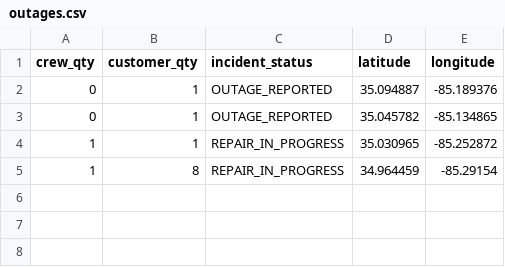
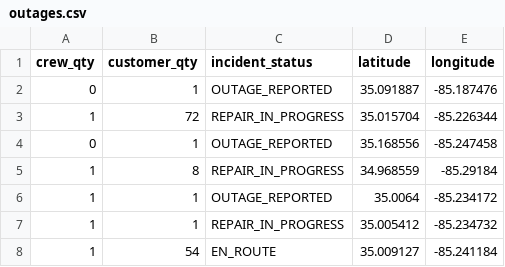
Before and after one commit to officeofperformancemanagement/public-epb-data, a CSV file: outages.csv, drawn as a sheet.

```diff
--- a/outages.csv
+++ b/outages.csv
@@ -1,5 +1,8 @@
 crew_qty,customer_qty,incident_status,latitude,longitude
-0,1,OUTAGE_REPORTED,35.094887,-85.189376
-0,1,OUTAGE_REPORTED,35.045782,-85.134865
-1,1,REPAIR_IN_PROGRESS,35.030965,-85.252872
-1,8,REPAIR_IN_PROGRESS,34.964459,-85.29154
+0,1,OUTAGE_REPORTED,35.091887,-85.187476
+1,72,REPAIR_IN_PROGRESS,35.015704,-85.226344
+0,1,OUTAGE_REPORTED,35.168556,-85.247458
+1,8,REPAIR_IN_PROGRESS,34.968559,-85.29184
+1,1,OUTAGE_REPORTED,35.0064,-85.234172
+1,1,REPAIR_IN_PROGRESS,35.005412,-85.234732
+1,54,EN_ROUTE,35.009127,-85.241184
```
Also changed, not shown: restores.csv, 2 other files.
